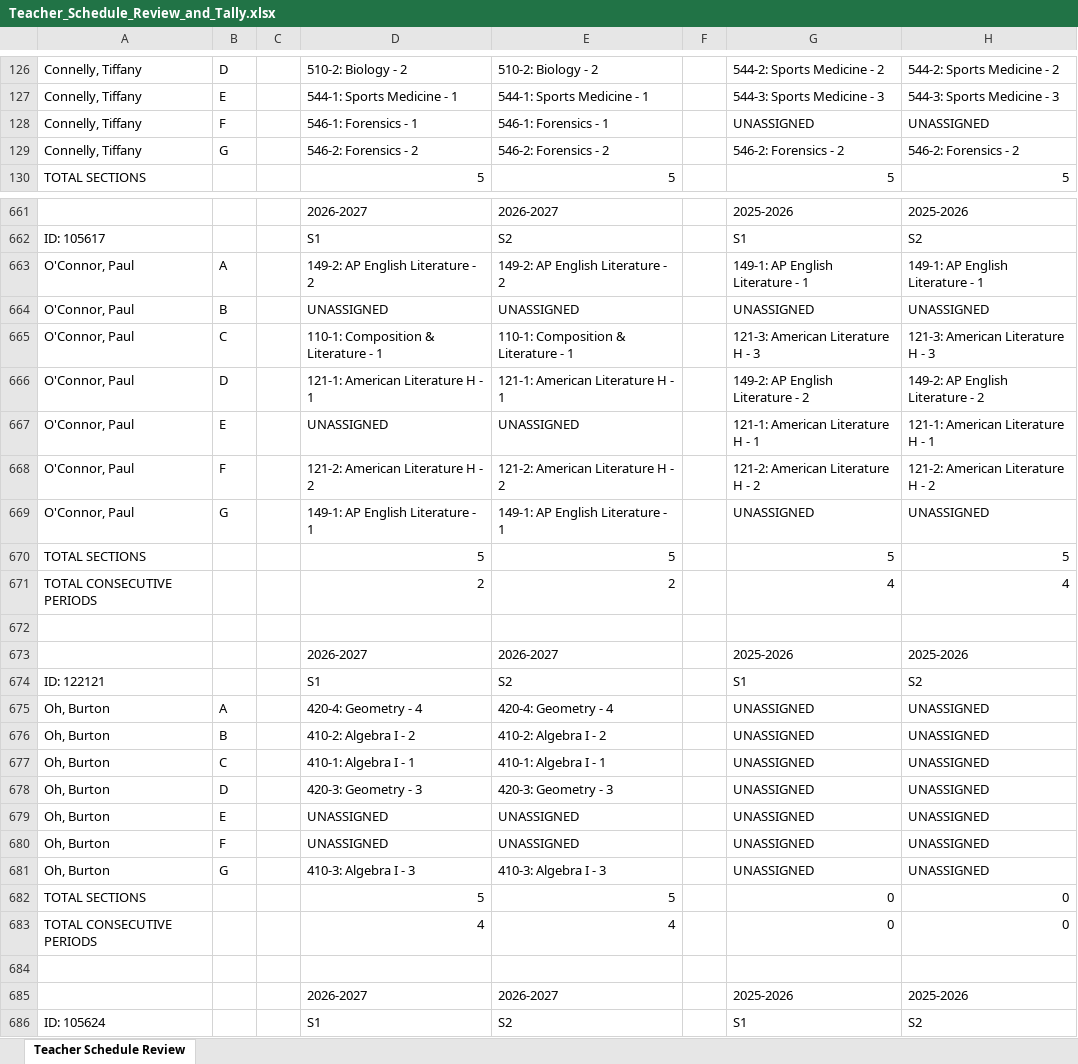
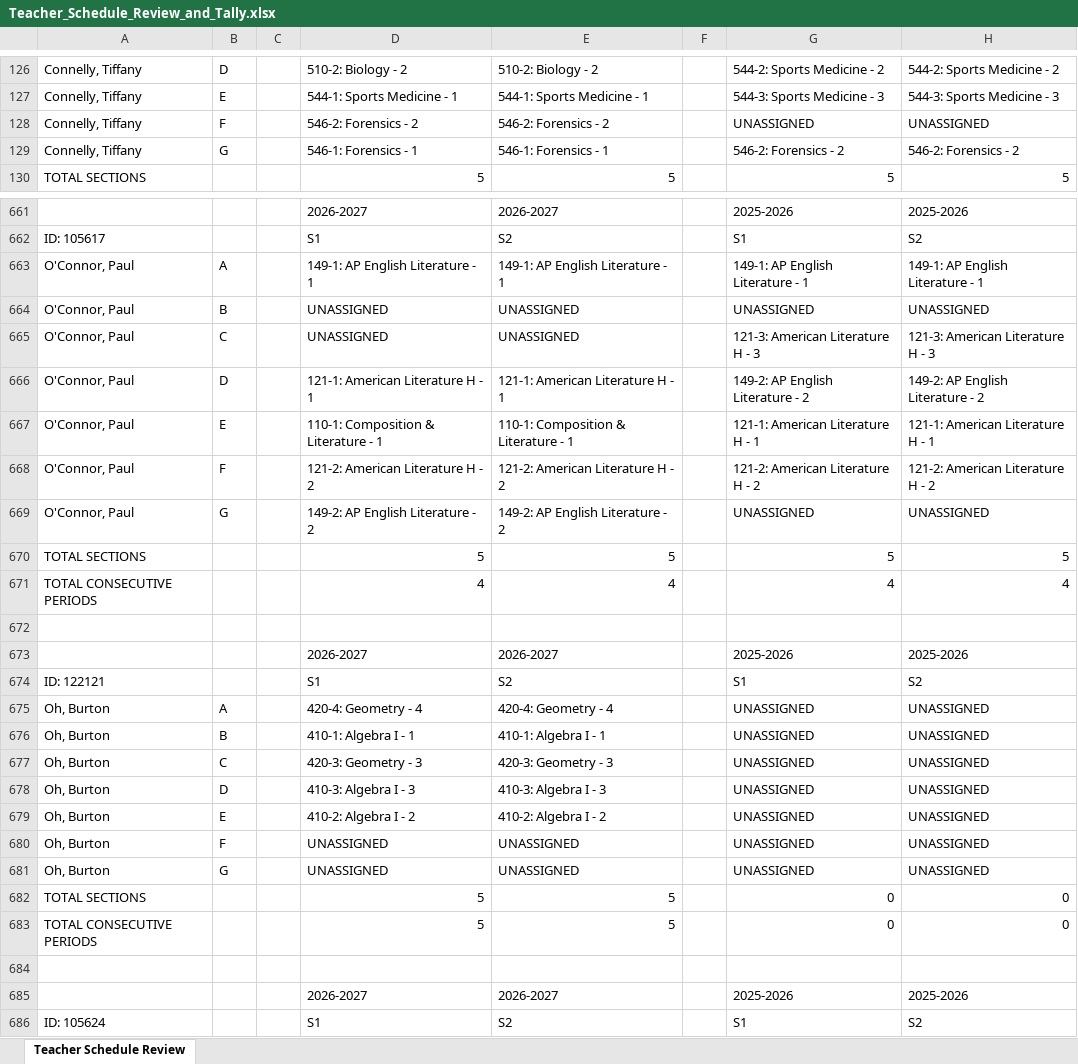
Before and after one commit to jciofalopowerllc-stack/sat-course, an Excel workbook: Teacher_Schedule_Review_and_Tally.xlsx, sheet Teacher Schedule Review, drawn as a sheet; only a part is shown, gaps mark what is left out; values as stored, in another font and other column widths than the file's, no cell formats; removed rows and columns are numbered as before the commit, all else as after; the diff covers the shown part only; the diff names each change by its address in the sheet, - before the commit and + after, or states it on an @@ line.

```diff
--- a/Teacher_Schedule_Review_and_Tally.xlsx (sheet Teacher Schedule Review)
+++ b/Teacher_Schedule_Review_and_Tally.xlsx (sheet Teacher Schedule Review)
-D128: 546-1: Forensics - 1
+D128: 546-2: Forensics - 2
-E128: 546-1: Forensics - 1
+E128: 546-2: Forensics - 2
-D129: 546-2: Forensics - 2
+D129: 546-1: Forensics - 1
-E129: 546-2: Forensics - 2
+E129: 546-1: Forensics - 1
-D663: 149-2: AP English Literature - 2
+D663: 149-1: AP English Literature - 1
-E663: 149-2: AP English Literature - 2
+E663: 149-1: AP English Literature - 1
-D665: 110-1: Composition & Literature - 1
+D665: UNASSIGNED
-E665: 110-1: Composition & Literature - 1
+E665: UNASSIGNED
-D667: UNASSIGNED
+D667: 110-1: Composition & Literature - 1
-E667: UNASSIGNED
+E667: 110-1: Composition & Literature - 1
-D669: 149-1: AP English Literature - 1
+D669: 149-2: AP English Literature - 2
-E669: 149-1: AP English Literature - 1
+E669: 149-2: AP English Literature - 2
-row 671: TOTAL CONSECUTIVE PERIODS |  |  | 2 | 2 |  | 4 | 4
+row 671: TOTAL CONSECUTIVE PERIODS |  |  | 4 | 4 |  | 4 | 4
-D676: 410-2: Algebra I - 2
+D676: 410-1: Algebra I - 1
-E676: 410-2: Algebra I - 2
+E676: 410-1: Algebra I - 1
-D677: 410-1: Algebra I - 1
+D677: 420-3: Geometry - 3
-E677: 410-1: Algebra I - 1
+E677: 420-3: Geometry - 3
-D678: 420-3: Geometry - 3
+D678: 410-3: Algebra I - 3
-E678: 420-3: Geometry - 3
+E678: 410-3: Algebra I - 3
-D679: UNASSIGNED
+D679: 410-2: Algebra I - 2
-E679: UNASSIGNED
+E679: 410-2: Algebra I - 2
-D681: 410-3: Algebra I - 3
+D681: UNASSIGNED
-E681: 410-3: Algebra I - 3
+E681: UNASSIGNED
-row 683: TOTAL CONSECUTIVE PERIODS |  |  | 4 | 4 |  | 0 | 0
+row 683: TOTAL CONSECUTIVE PERIODS |  |  | 5 | 5 |  | 0 | 0
```
Also changed, not shown: 3 added rows, 3 removed rows, 1 moved row and 266 edited cells elsewhere in this sheet, cell formats, Master_Section_Report_2026_27.xlsx, Preflight_Validation_Report.xlsx, 12 other files.
